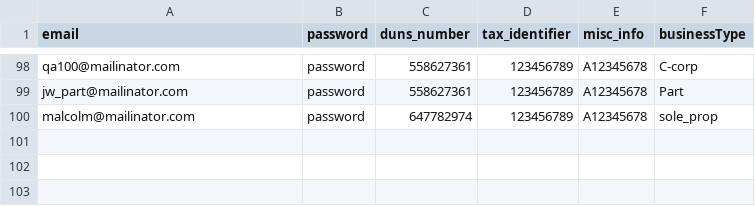
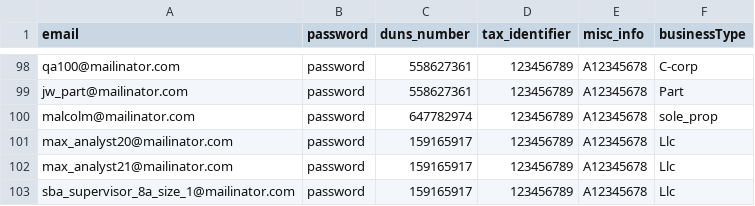
Before and after one commit to USDA-T/Web-Craw, a CSV file: src/main/resources/fixtures_development.csv, drawn as a sheet; only a part is shown, gaps mark what is left out.

```diff
--- a/src/main/resources/fixtures_development.csv
+++ b/src/main/resources/fixtures_development.csv
@@ -100 +100,4 @@ jw_part@mailinator.com,password,558627361,123456789,A12345678,Part
 malcolm@mailinator.com,password,647782974,123456789,A12345678,sole_prop
+max_analyst20@mailinator.com,password,159165917,123456789,A12345678,Llc
+max_analyst21@mailinator.com,password,159165917,123456789,A12345678,Llc
+sba_supervisor_8a_size_1@mailinator.com,password,159165917,123456789,A12345678,Llc
```
Also changed, not shown: 14 other files.
